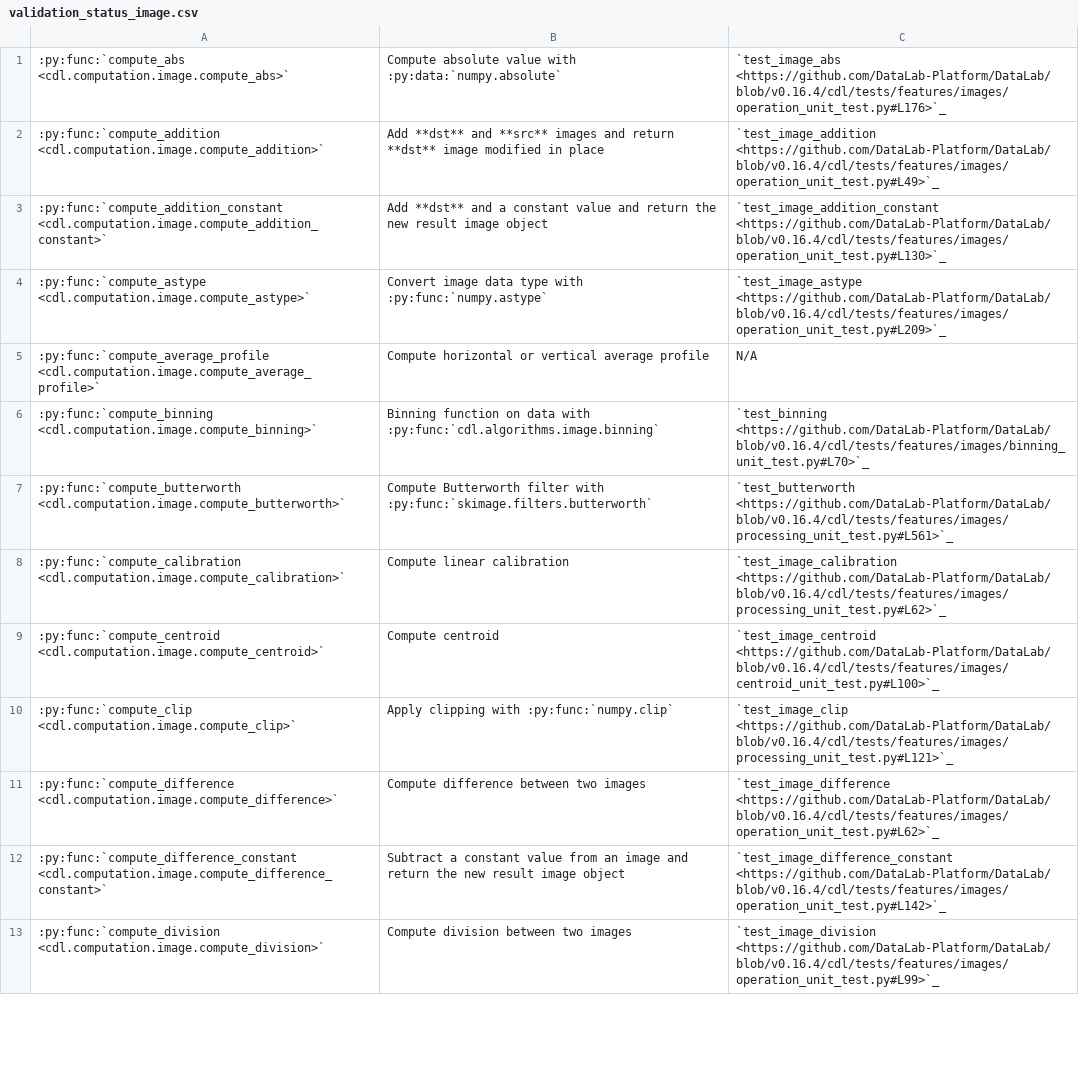
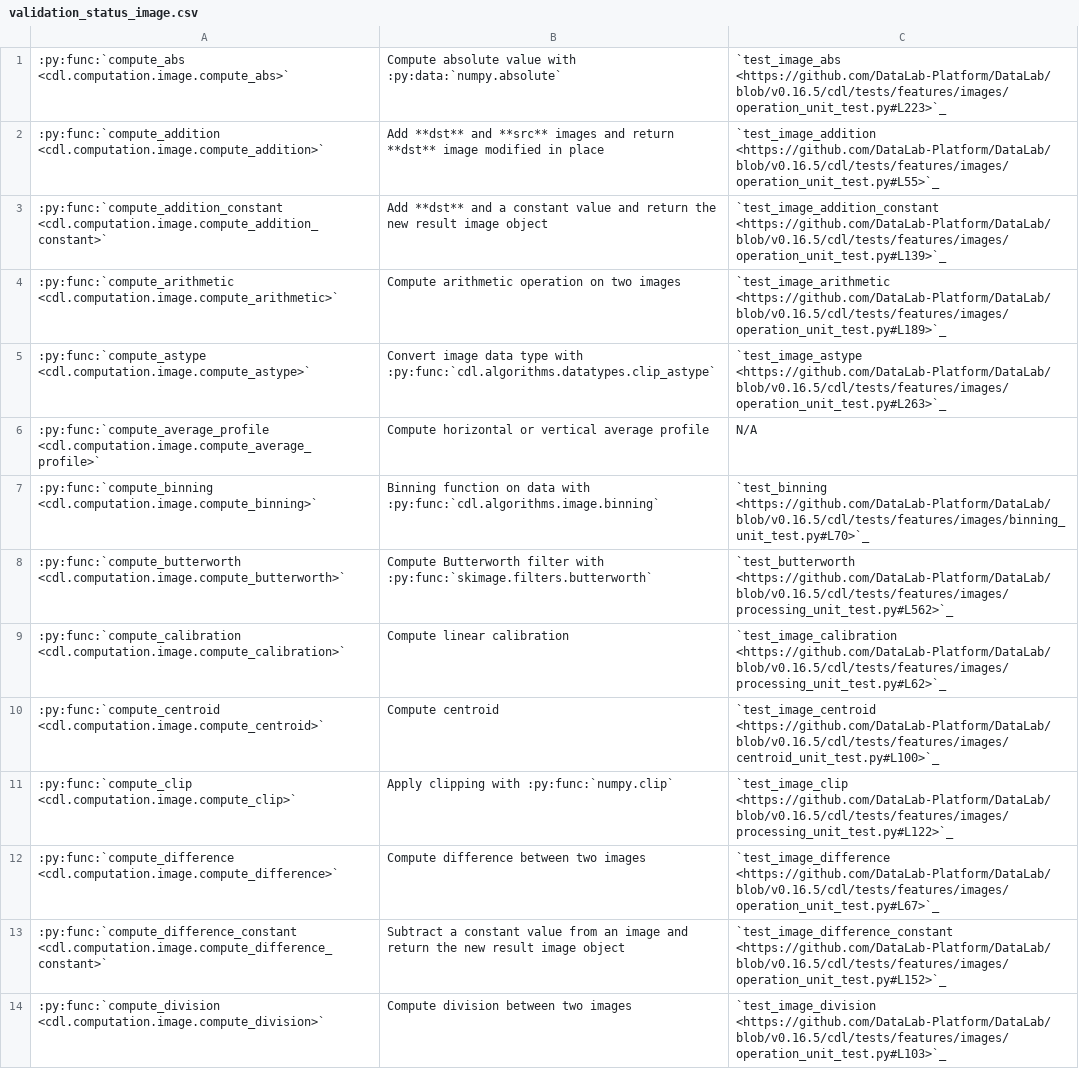
Before and after one commit to DataLab-Platform/DataLab, a CSV file: doc/validation_status_image.csv, drawn as a sheet; only a part is shown; addresses are those after the commit; the diff covers the shown part only; the diff names each change by its address in the sheet, - before the commit and + after, or states it on an @@ line.

```diff
--- a/doc/validation_status_image.csv
+++ b/doc/validation_status_image.csv
-C1: `test_image_abs <https://github.com/DataLab-Platform/DataLab/blob/v0.16.4/cdl/tests/features/images/operation_unit_test.py#L176>`_
+C1: `test_image_abs <https://github.com/DataLab-Platform/DataLab/blob/v0.16.5/cdl/tests/features/images/operation_unit_test.py#L223>`_
-C2: `test_image_addition <https://github.com/DataLab-Platform/DataLab/blob/v0.16.4/cdl/tests/features/images/operation_unit_test.py#L49>`_
+C2: `test_image_addition <https://github.com/DataLab-Platform/DataLab/blob/v0.16.5/cdl/tests/features/images/operation_unit_test.py#L55>`_
-C3: `test_image_addition_constant <https://github.com/DataLab-Platform/DataLab/blob/v0.16.4/cdl/tests/features/images/operation_unit_test.py#L130>`_
+C3: `test_image_addition_constant <https://github.com/DataLab-Platform/DataLab/blob/v0.16.5/cdl/tests/features/images/operation_unit_test.py#L139>`_
+row 4: :py:func:`compute_arithmetic <cdl.computation.image.compute_arithmetic>` | Compute arithmetic operation on two images | `test_image_arithmetic <https://github.com/DataLab-Platform/DataLab/blob/v0.16.5/cdl/tests/features/images/operation_unit_test.py#L189>`_
-B5: …type with :py:func:`numpy.astype`
+B5: …type with :py:func:`cdl.algorithms.datatypes.clip_astype`
-C5: `test_image_astype <https://github.com/DataLab-Platform/DataLab/blob/v0.16.4/cdl/tests/features/images/operation_unit_test.py#L209>`_
+C5: `test_image_astype <https://github.com/DataLab-Platform/DataLab/blob/v0.16.5/cdl/tests/features/images/operation_unit_test.py#L263>`_
-C7: `test_binning <https://github.com/DataLab-Platform/DataLab/blob/v0.16.4/cdl/tests/features/images/binning_unit_test.py#L70>`_
+C7: `test_binning <https://github.com/DataLab-Platform/DataLab/blob/v0.16.5/cdl/tests/features/images/binning_unit_test.py#L70>`_
-C8: `test_butterworth <https://github.com/DataLab-Platform/DataLab/blob/v0.16.4/cdl/tests/features/images/processing_unit_test.py#L561>`_
+C8: `test_butterworth <https://github.com/DataLab-Platform/DataLab/blob/v0.16.5/cdl/tests/features/images/processing_unit_test.py#L562>`_
-C9: `test_image_calibration <https://github.com/DataLab-Platform/DataLab/blob/v0.16.4/cdl/tests/features/images/processing_unit_test.py#L62>`_
+C9: `test_image_calibration <https://github.com/DataLab-Platform/DataLab/blob/v0.16.5/cdl/tests/features/images/processing_unit_test.py#L62>`_
-C10: `test_image_centroid <https://github.com/DataLab-Platform/DataLab/blob/v0.16.4/cdl/tests/features/images/centroid_unit_test.py#L100>`_
+C10: `test_image_centroid <https://github.com/DataLab-Platform/DataLab/blob/v0.16.5/cdl/tests/features/images/centroid_unit_test.py#L100>`_
-C11: `test_image_clip <https://github.com/DataLab-Platform/DataLab/blob/v0.16.4/cdl/tests/features/images/processing_unit_test.py#L121>`_
+C11: `test_image_clip <https://github.com/DataLab-Platform/DataLab/blob/v0.16.5/cdl/tests/features/images/processing_unit_test.py#L122>`_
-C12: `test_image_difference <https://github.com/DataLab-Platform/DataLab/blob/v0.16.4/cdl/tests/features/images/operation_unit_test.py#L62>`_
+C12: `test_image_difference <https://github.com/DataLab-Platform/DataLab/blob/v0.16.5/cdl/tests/features/images/operation_unit_test.py#L67>`_
-C13: `test_image_difference_constant <https://github.com/DataLab-Platform/DataLab/blob/v0.16.4/cdl/tests/features/images/operation_unit_test.py#L142>`_
+C13: `test_image_difference_constant <https://github.com/DataLab-Platform/DataLab/blob/v0.16.5/cdl/tests/features/images/operation_unit_test.py#L152>`_
-C14: `test_image_division <https://github.com/DataLab-Platform/DataLab/blob/v0.16.4/cdl/tests/features/images/operation_unit_test.py#L99>`_
+C14: `test_image_division <https://github.com/DataLab-Platform/DataLab/blob/v0.16.5/cdl/tests/features/images/operation_unit_test.py#L103>`_
```
Also changed, not shown: 66 edited cells elsewhere in this file, doc/processor_methods_image.csv, doc/processor_methods_signal.csv, 10 other files.
